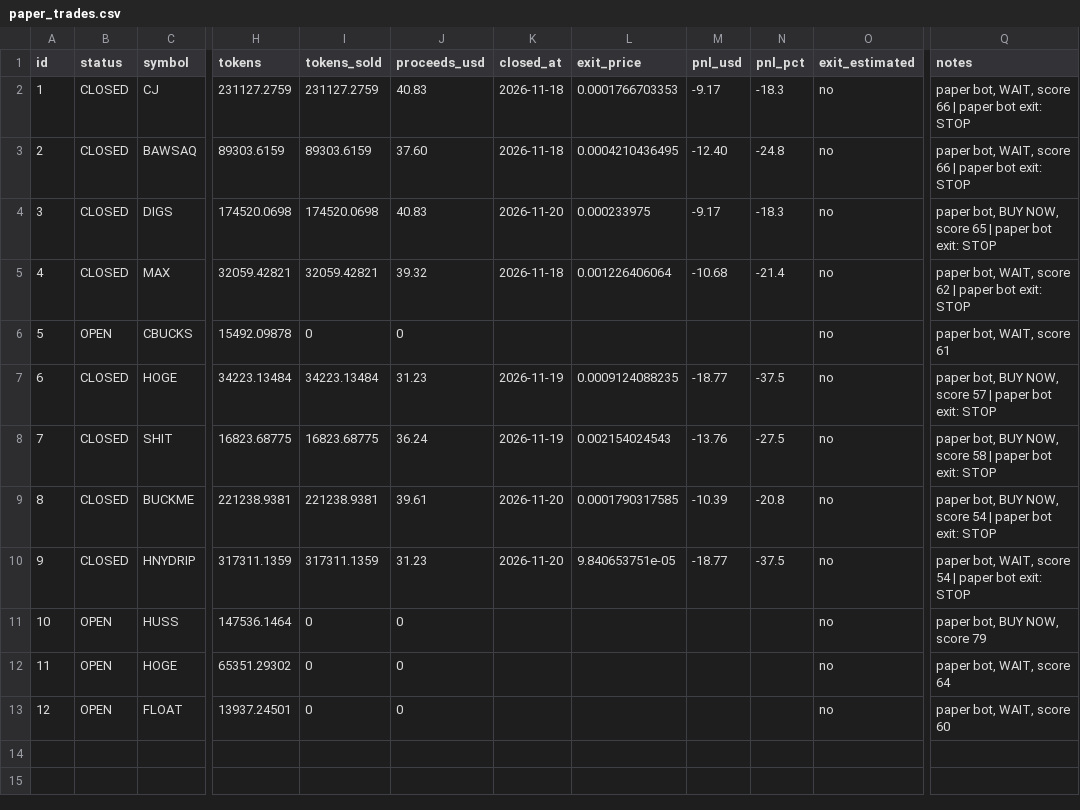
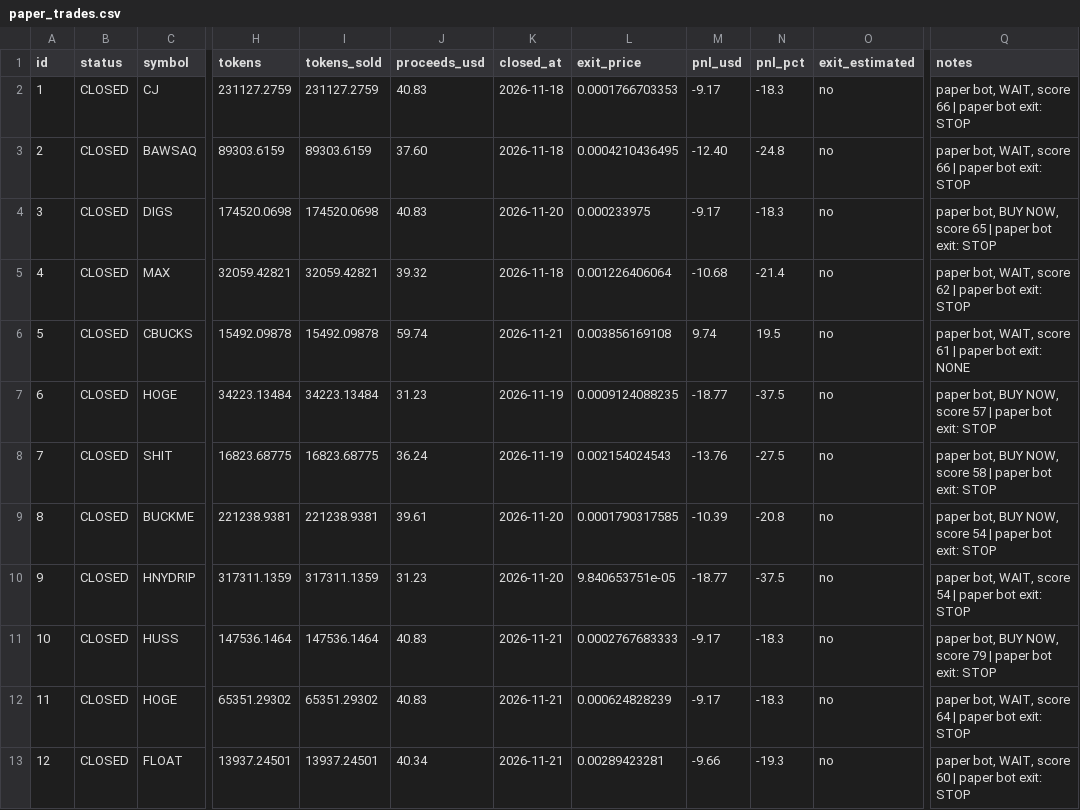
Before and after one commit to edson114/edson114, a CSV file: journal/paper_trades.csv, drawn as a sheet; only a part is shown, gaps mark what is left out; the diff names each change by its address in the sheet, - before the commit and + after, or states it on an @@ line.

```diff
--- a/journal/paper_trades.csv
+++ b/journal/paper_trades.csv
-B6 (status): OPEN
+B6 (status): CLOSED
-I6 (tokens_sold): 0
+I6 (tokens_sold): 15492.09878
-J6 (proceeds_usd): 0
+J6 (proceeds_usd): 59.74
-K6 (closed_at): (empty)
+K6 (closed_at): 2026-11-21
-L6 (exit_price): (empty)
+L6 (exit_price): 0.003856169108
-M6 (pnl_usd): (empty)
+M6 (pnl_usd): 9.74
-N6 (pnl_pct): (empty)
+N6 (pnl_pct): 19.5
-Q6 (notes): paper bot, WAIT, score 61
+Q6 (notes): paper bot, WAIT, score 61 | paper bot exit: NONE
-B11:B13 (status): OPEN
+B11:B13 (status): CLOSED
-I11 (tokens_sold): 0
+I11 (tokens_sold): 147536.1464
-J11:J12 (proceeds_usd): 0
+J11:J12 (proceeds_usd): 40.83
-K11:K13 (closed_at): (empty)
+K11:K13 (closed_at): 2026-11-21
-L11 (exit_price): (empty)
+L11 (exit_price): 0.0002767683333
-M11:M12 (pnl_usd): (empty)
+M11:M12 (pnl_usd): -9.17
-N11:N12 (pnl_pct): (empty)
+N11:N12 (pnl_pct): -18.3
-Q11 (notes): paper bot, BUY NOW, score 79
+Q11 (notes): paper bot, BUY NOW, score 79 | paper bot exit: STOP
-I12 (tokens_sold): 0
+I12 (tokens_sold): 65351.29302
-L12 (exit_price): (empty)
+L12 (exit_price): 0.000624828239
-Q12 (notes): paper bot, WAIT, score 64
+Q12 (notes): paper bot, WAIT, score 64 | paper bot exit: STOP
-I13 (tokens_sold): 0
+I13 (tokens_sold): 13937.24501
-J13 (proceeds_usd): 0
+J13 (proceeds_usd): 40.34
-L13 (exit_price): (empty)
+L13 (exit_price): 0.00289423281
-M13 (pnl_usd): (empty)
+M13 (pnl_usd): -9.66
-N13 (pnl_pct): (empty)
+N13 (pnl_pct): -19.3
-Q13 (notes): paper bot, WAIT, score 60
+Q13 (notes): paper bot, WAIT, score 60 | paper bot exit: STOP
```
Also changed, not shown: 2 other files.
